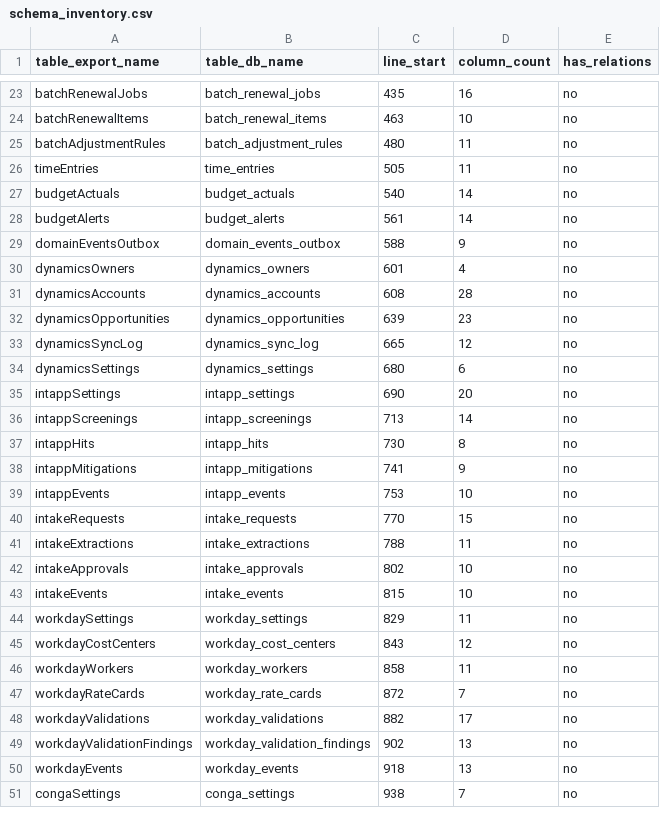
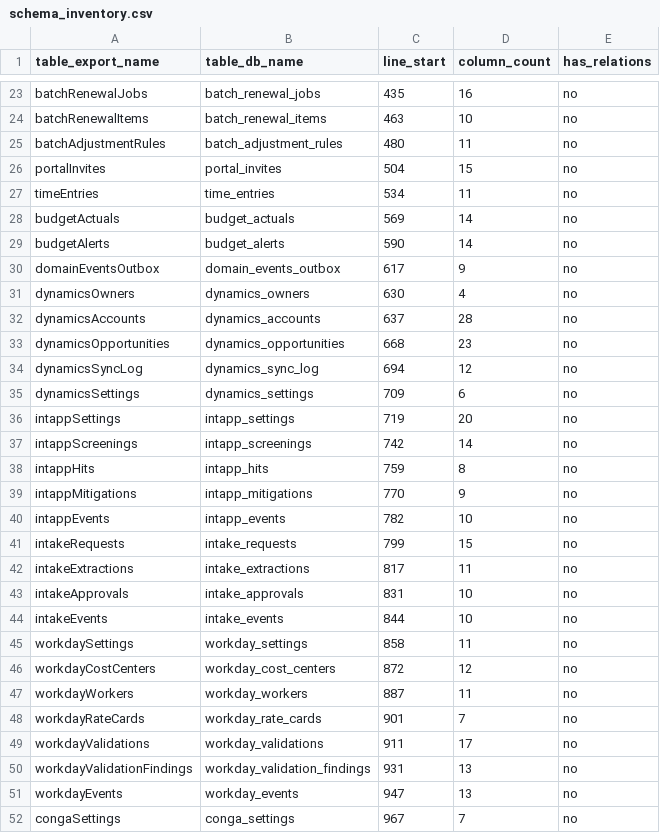
Before and after one commit to dhan99/NextGenPricing2, a CSV file: docs/audit/schema_inventory.csv, drawn as a sheet; only a part is shown, gaps mark what is left out; the diff covers the shown part only.

```diff
--- a/docs/audit/schema_inventory.csv
+++ b/docs/audit/schema_inventory.csv
@@ -25,27 +25,28 @@ batchRenewalItems,batch_renewal_items,463,10,no
 batchAdjustmentRules,batch_adjustment_rules,480,11,no
-timeEntries,time_entries,505,11,no
-budgetActuals,budget_actuals,540,14,no
-budgetAlerts,budget_alerts,561,14,no
-domainEventsOutbox,domain_events_outbox,588,9,no
-dynamicsOwners,dynamics_owners,601,4,no
-dynamicsAccounts,dynamics_accounts,608,28,no
-dynamicsOpportunities,dynamics_opportunities,639,23,no
-dynamicsSyncLog,dynamics_sync_log,665,12,no
-dynamicsSettings,dynamics_settings,680,6,no
-intappSettings,intapp_settings,690,20,no
-intappScreenings,intapp_screenings,713,14,no
-intappHits,intapp_hits,730,8,no
-intappMitigations,intapp_mitigations,741,9,no
-intappEvents,intapp_events,753,10,no
-intakeRequests,intake_requests,770,15,no
-intakeExtractions,intake_extractions,788,11,no
-intakeApprovals,intake_approvals,802,10,no
-intakeEvents,intake_events,815,10,no
-workdaySettings,workday_settings,829,11,no
-workdayCostCenters,workday_cost_centers,843,12,no
-workdayWorkers,workday_workers,858,11,no
-workdayRateCards,workday_rate_cards,872,7,no
-workdayValidations,workday_validations,882,17,no
-workdayValidationFindings,workday_validation_findings,902,13,no
-workdayEvents,workday_events,918,13,no
-congaSettings,conga_settings,938,7,no
+portalInvites,portal_invites,504,15,no
+timeEntries,time_entries,534,11,no
+budgetActuals,budget_actuals,569,14,no
+budgetAlerts,budget_alerts,590,14,no
+domainEventsOutbox,domain_events_outbox,617,9,no
+dynamicsOwners,dynamics_owners,630,4,no
+dynamicsAccounts,dynamics_accounts,637,28,no
+dynamicsOpportunities,dynamics_opportunities,668,23,no
+dynamicsSyncLog,dynamics_sync_log,694,12,no
+dynamicsSettings,dynamics_settings,709,6,no
+intappSettings,intapp_settings,719,20,no
+intappScreenings,intapp_screenings,742,14,no
+intappHits,intapp_hits,759,8,no
+intappMitigations,intapp_mitigations,770,9,no
+intappEvents,intapp_events,782,10,no
+intakeRequests,intake_requests,799,15,no
+intakeExtractions,intake_extractions,817,11,no
+intakeApprovals,intake_approvals,831,10,no
+intakeEvents,intake_events,844,10,no
+workdaySettings,workday_settings,858,11,no
+workdayCostCenters,workday_cost_centers,872,12,no
+workdayWorkers,workday_workers,887,11,no
+workdayRateCards,workday_rate_cards,901,7,no
+workdayValidations,workday_validations,911,17,no
+workdayValidationFindings,workday_validation_findings,931,13,no
+workdayEvents,workday_events,947,13,no
+congaSettings,conga_settings,967,7,no
```
Also changed, not shown: 2 edited cells elsewhere in this file, 6 other files.
